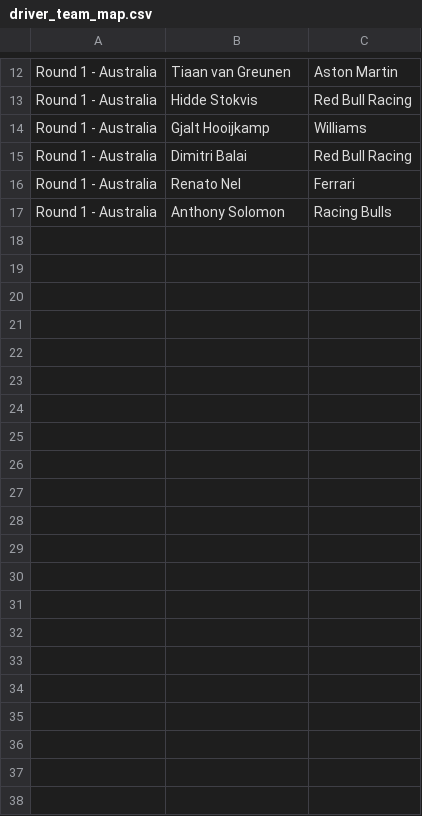
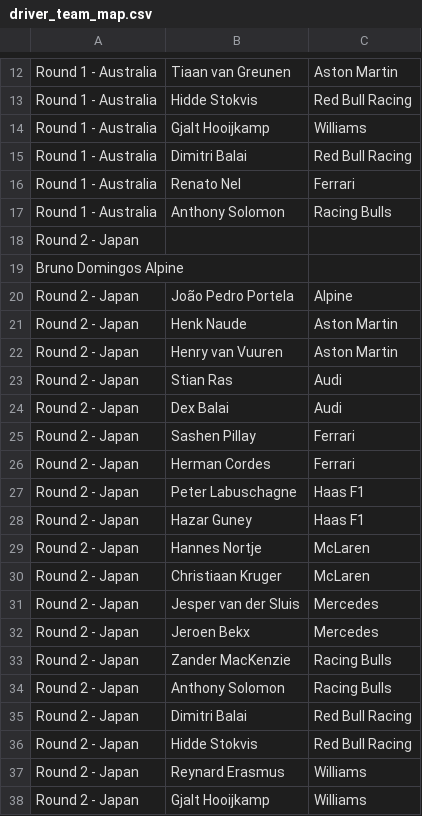
Before and after one commit to srcsmain-code/srcs-race-hub, a CSV file: data/driver_team_map.csv, drawn as a sheet; only a part is shown, gaps mark what is left out.

Commit message:
Update driver_team_map.csv

```diff
--- a/data/driver_team_map.csv
+++ b/data/driver_team_map.csv
@@ -17 +17,22 @@ Round 1 - Australia,Renato Nel,Ferrari
 Round 1 - Australia,Anthony Solomon,Racing Bulls
+Round 2 - Japan,
+Bruno Domingos	Alpine
+Round 2 - Japan,João Pedro Portela,Alpine
+Round 2 - Japan,Henk Naude,Aston Martin
+Round 2 - Japan,Henry van Vuuren, Aston Martin
+Round 2 - Japan,Stian Ras,Audi
+Round 2 - Japan,Dex Balai,Audi
+Round 2 - Japan,Sashen Pillay,Ferrari
+Round 2 - Japan,Herman Cordes,Ferrari
+Round 2 - Japan,Peter Labuschagne,Haas F1
+Round 2 - Japan,Hazar Guney,Haas F1
+Round 2 - Japan,Hannes Nortje,McLaren
+Round 2 - Japan,Christiaan Kruger,McLaren
+Round 2 - Japan,Jesper van der Sluis,Mercedes
+Round 2 - Japan,Jeroen Bekx,Mercedes
+Round 2 - Japan,Zander MacKenzie,Racing Bulls
+Round 2 - Japan,Anthony Solomon,Racing Bulls
+Round 2 - Japan,Dimitri Balai,Red Bull Racing
+Round 2 - Japan,Hidde Stokvis,Red Bull Racing
+Round 2 - Japan,Reynard Erasmus,Williams
+Round 2 - Japan,Gjalt Hooijkamp,Williams
```
